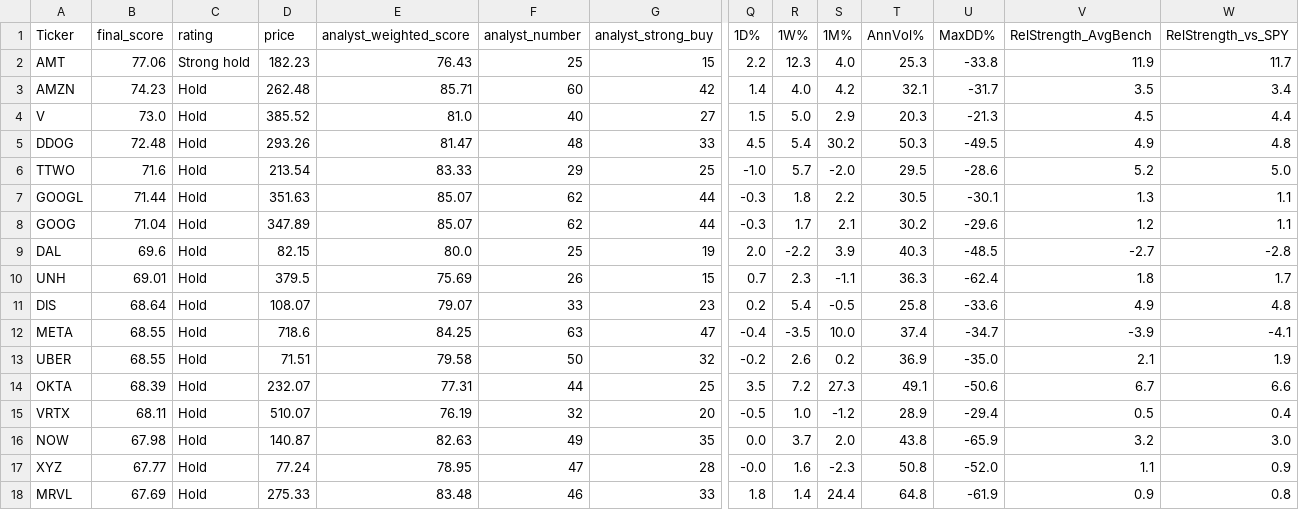
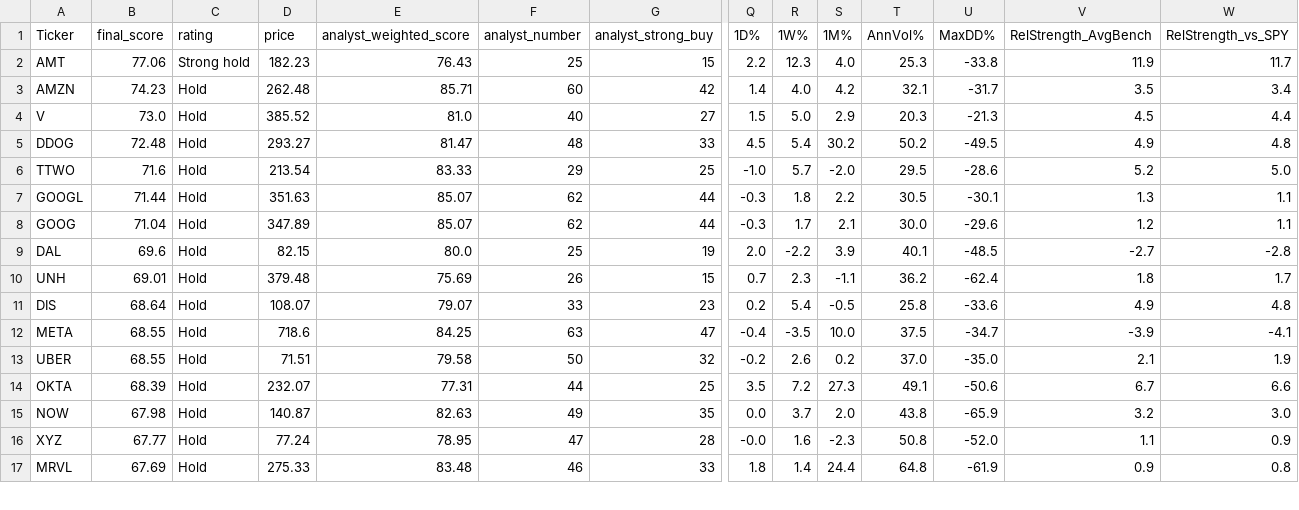
Before and after one commit to 1155125384/scanner_stock, a CSV file: stock_scanner.csv, drawn as a sheet; only a part is shown, gaps mark what is left out; rows hold the shown columns only; the diff covers the shown part only; the diff names each change by its address in the sheet, - before the commit and + after, or states it on an @@ line.

```diff
--- a/stock_scanner.csv
+++ b/stock_scanner.csv
-D5 (price): 293.26
+D5 (price): 293.27
-T5 (AnnVol%): 50.3
+T5 (AnnVol%): 50.2
-T8 (AnnVol%): 30.2
+T8 (AnnVol%): 30.0
-T9 (AnnVol%): 40.3
+T9 (AnnVol%): 40.1
-D10 (price): 379.5
+D10 (price): 379.48
-T10 (AnnVol%): 36.3
+T10 (AnnVol%): 36.2
-T12 (AnnVol%): 37.4
+T12 (AnnVol%): 37.5
-T13 (AnnVol%): 36.9
+T13 (AnnVol%): 37.0
-row 15: VRTX | 68.11 | Hold | 510.07 | 76.19 | 32 | 20 | -0.5 | 1.0 | -1.2 | 28.9 | -29.4 | 0.5 | 0.4
```
Also changed, not shown: 2 removed rows and 32 edited cells elsewhere in this file.
